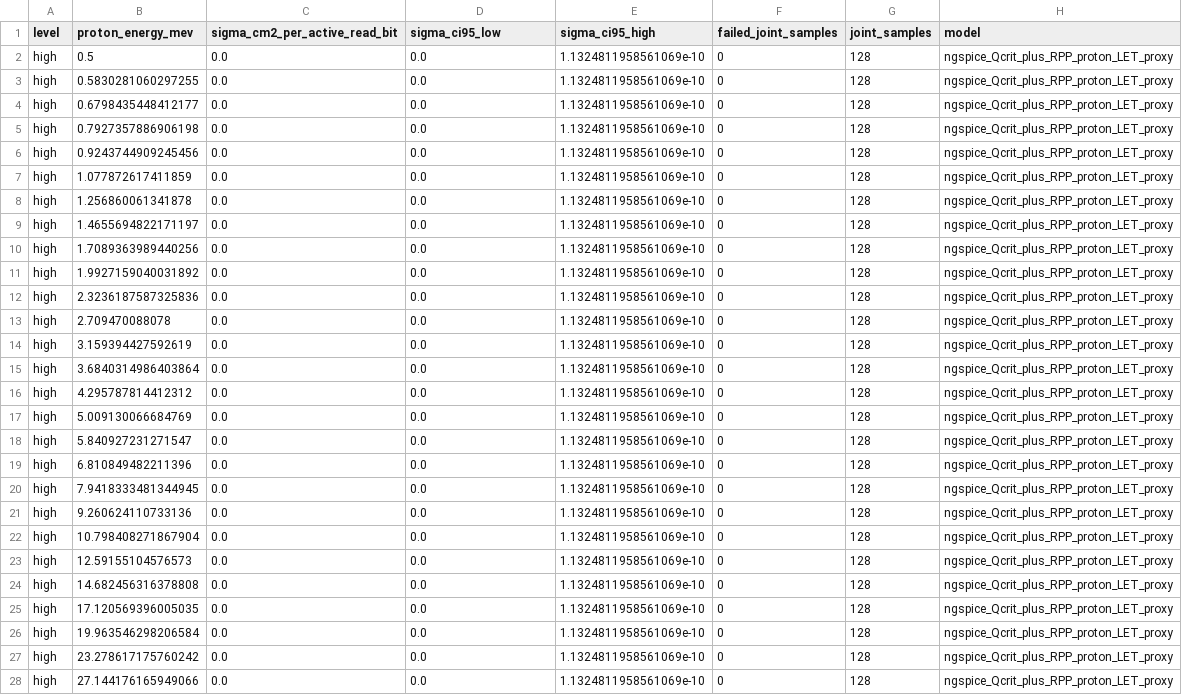
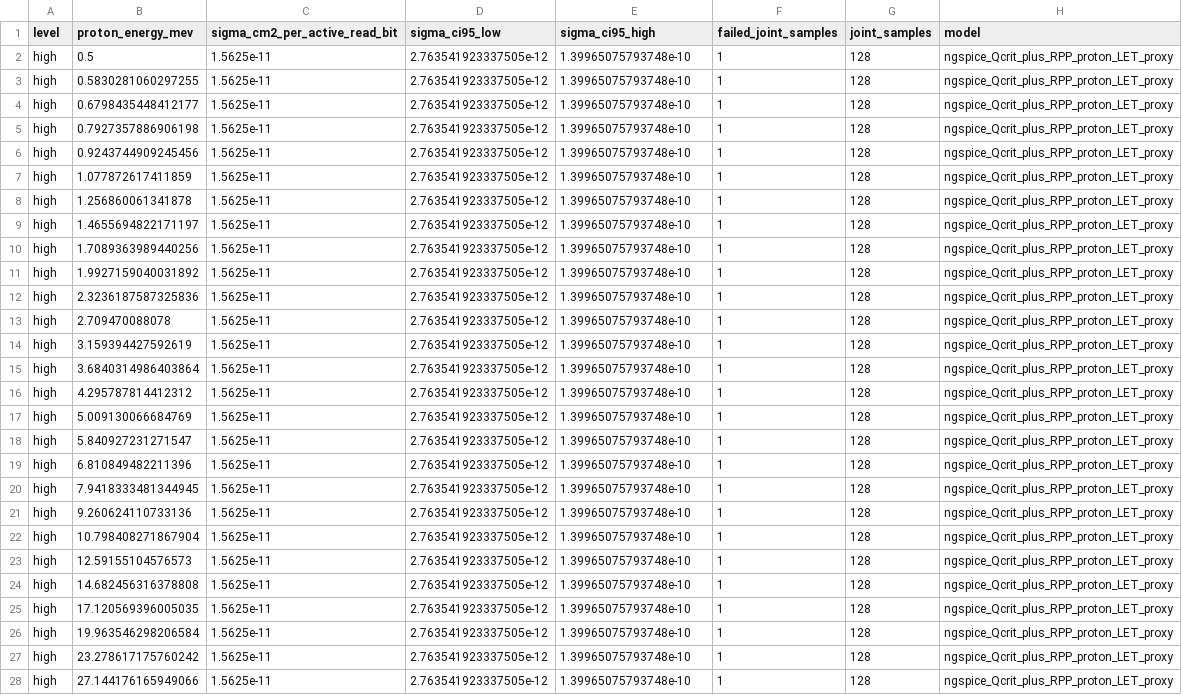
Before and after one commit to chaohuize24/new_device-models, a TSV file: mram/results/mram_proton_cross_section.tsv, drawn as a sheet; only a part is shown; the diff covers the shown part only; the diff names each change by its address in the sheet, - before the commit and + after, or states it on an @@ line.

```diff
--- a/mram/results/mram_proton_cross_section.tsv
+++ b/mram/results/mram_proton_cross_section.tsv
-C2:C28 (sigma_cm2_per_active_read_bit): 0.0
+C2:C28 (sigma_cm2_per_active_read_bit): 1.5625e-11
-D2:D28 (sigma_ci95_low): 0.0
+D2:D28 (sigma_ci95_low): 2.763541923337505e-12
-E2:E28 (sigma_ci95_high): 1.1324811958561069e-10
+E2:E28 (sigma_ci95_high): 1.39965075793748e-10
-F2:F28 (failed_joint_samples): 0
+F2:F28 (failed_joint_samples): 1
```
Also changed, not shown: 52 edited cells elsewhere in this file, mram/results/mram_heavy_ion_cross_section.tsv, mram/results/mram_joint_qcrit_samples.tsv, 12 other files.
